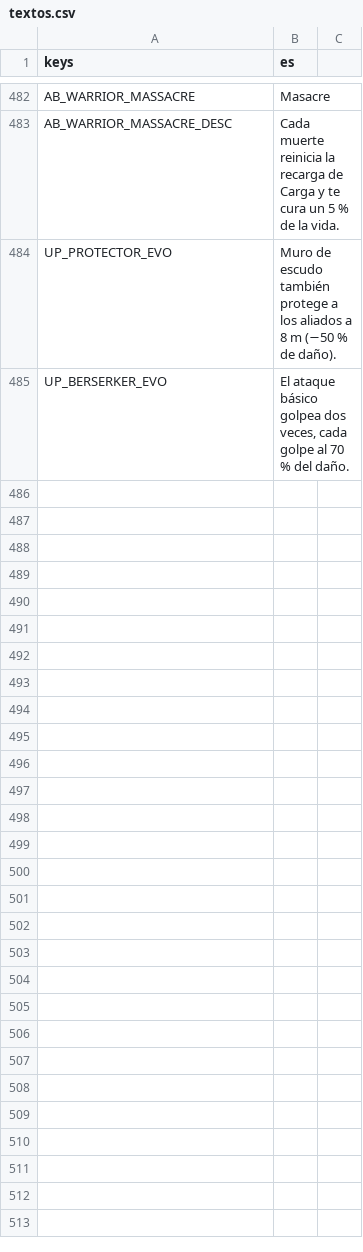
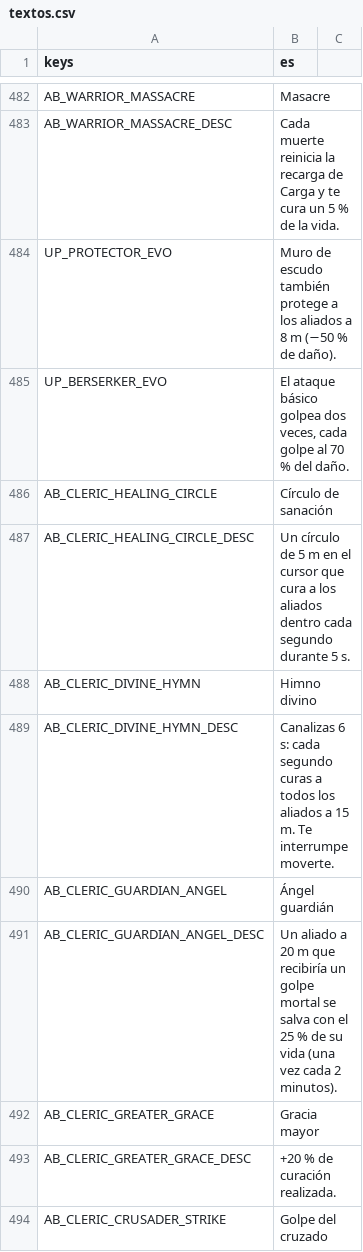
Before and after one commit to CabadaAndres11/thalandor-online-3d, a CSV file: data/texts/textos.csv, drawn as a sheet; only a part is shown, gaps mark what is left out; the diff covers the shown part only; the diff names each change by its address in the sheet, - before the commit and + after, or states it on an @@ line.

```diff
--- a/data/texts/textos.csv
+++ b/data/texts/textos.csv
+row 486: AB_CLERIC_HEALING_CIRCLE | Círculo de sanación
+row 487: AB_CLERIC_HEALING_CIRCLE_DESC | Un círculo de 5 m en el cursor que cura a los aliados dentro cada segundo durante 5 s.
+row 488: AB_CLERIC_DIVINE_HYMN | Himno divino
+row 489: AB_CLERIC_DIVINE_HYMN_DESC | Canalizas 6 s: cada segundo curas a todos los aliados a 15 m. Te interrumpe moverte.
+row 490: AB_CLERIC_GUARDIAN_ANGEL | Ángel guardián
+row 491: AB_CLERIC_GUARDIAN_ANGEL_DESC | Un aliado a 20 m que recibiría un golpe mortal se salva con el 25 % de su vida (una vez cada 2 minutos).
+row 492: AB_CLERIC_GREATER_GRACE | Gracia mayor
+row 493: AB_CLERIC_GREATER_GRACE_DESC | +20 % de curación realizada.
+row 494: AB_CLERIC_CRUSADER_STRIKE | Golpe del cruzado
```
Also changed, not shown: 9 added rows elsewhere in this file, 23 other files.
